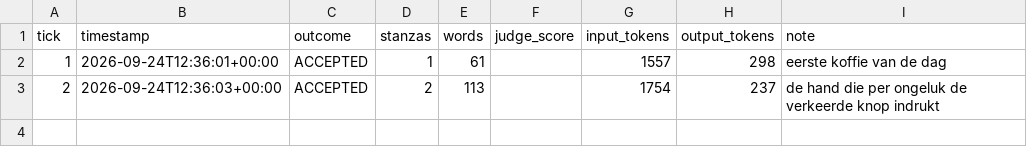
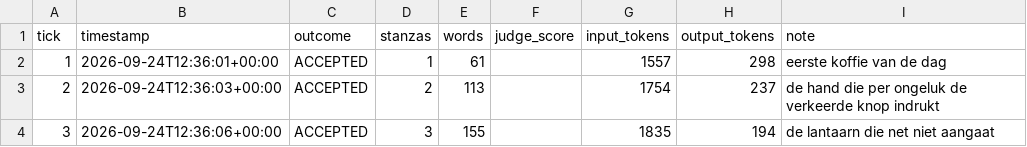
Before and after one commit to lrjohnst/juno, a CSV file: mission/metrics.csv, drawn as a sheet; the diff names each change by its address in the sheet, - before the commit and + after, or states it on an @@ line.

Commit message:
tick 3: accepted — de lantaarn die net niet aangaat

```diff
--- a/mission/metrics.csv
+++ b/mission/metrics.csv
+row 4: 3 | 2026-09-24T12:36:06+00:00 | ACCEPTED | 3 | 155 |  | 1835 | 194 | de lantaarn die net niet aangaat
```
Also changed, not shown: 4 other files.
